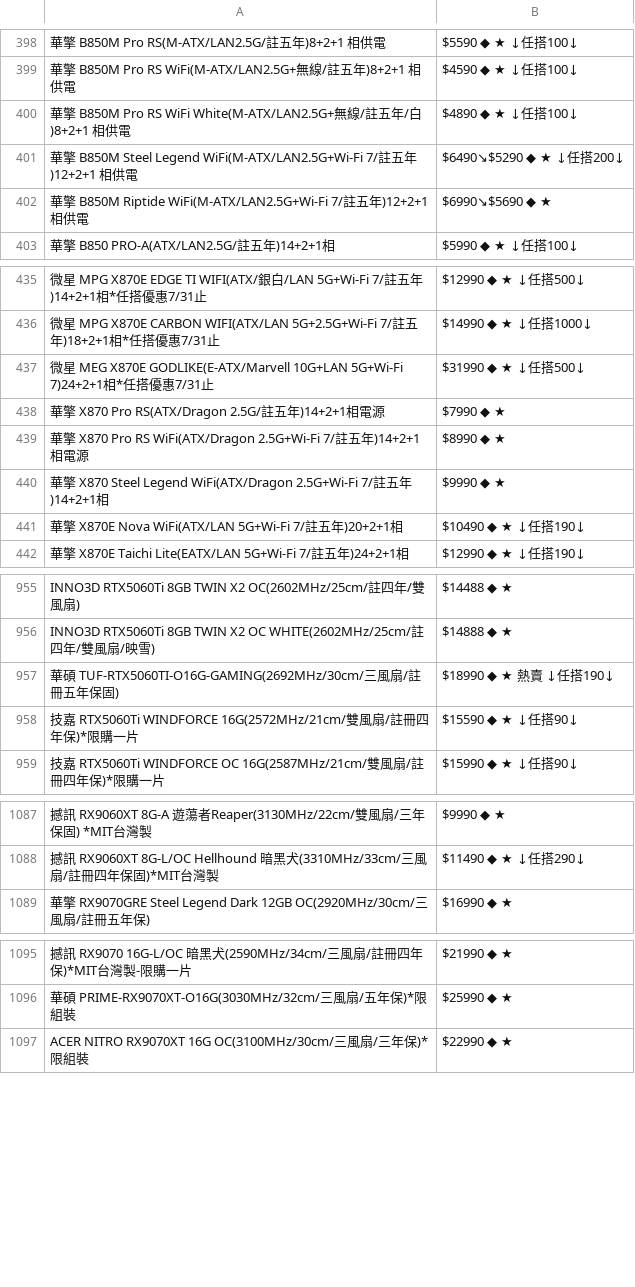
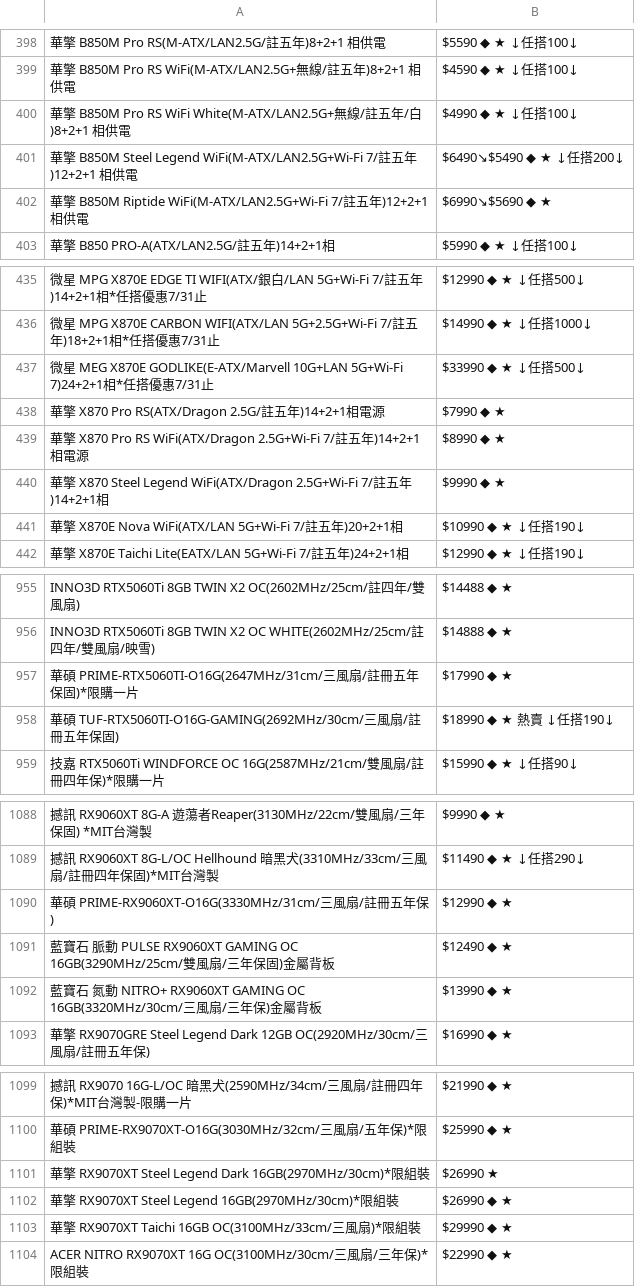
Before and after one commit to suouwang/ops_mid, a CSV file: api.csv, drawn as a sheet; only a part is shown, gaps mark what is left out; removed rows and columns are numbered as before the commit, all else as after; the diff covers the shown part only; the diff names each change by its address in the sheet, - before the commit and + after, or states it on an @@ line.

```diff
--- a/api.csv
+++ b/api.csv
-B400: $4890 ◆ ★ ↓任搭100↓
+B400: $4990 ◆ ★ ↓任搭100↓
-B401: $6490↘$5290 ◆ ★ ↓任搭200↓
+B401: $6490↘$5490 ◆ ★ ↓任搭200↓
-B437: $31990 ◆ ★ ↓任搭500↓
+B437: $33990 ◆ ★ ↓任搭500↓
-B441: $10490 ◆ ★ ↓任搭190↓
+B441: $10990 ◆ ★ ↓任搭190↓
+row 957: 華碩 PRIME-RTX5060TI-O16G(2647MHz/31cm/三風扇/註冊五年保固)*限購一片 | $17990 ◆ ★
-row 958: 技嘉 RTX5060Ti WINDFORCE 16G(2572MHz/21cm/雙風扇/註冊四年保)*限購一片 | $15590 ◆ ★ ↓任搭90↓
+row 1090: 華碩 PRIME-RX9060XT-O16G(3330MHz/31cm/三風扇/註冊五年保) | $12990 ◆ ★
+row 1091: 藍寶石 脈動 PULSE RX9060XT GAMING OC 16GB(3290MHz/25cm/雙風扇/三年保固)金屬背板 | $12490 ◆ ★
+row 1092: 藍寶石 氮動 NITRO+ RX9060XT GAMING OC 16GB(3320MHz/30cm/三風扇/三年保)金屬背板 | $13990 ◆ ★
+row 1101: 華擎 RX9070XT Steel Legend Dark 16GB(2970MHz/30cm)*限組裝 | $26990 ★
+row 1102: 華擎 RX9070XT Steel Legend 16GB(2970MHz/30cm)*限組裝 | $26990 ◆ ★
+row 1103: 華擎 RX9070XT Taichi 16GB OC(3100MHz/33cm/三風扇)*限組裝 | $29990 ◆ ★
```
Also changed, not shown: 2 added rows, 1 removed row, 1 moved row and 3 edited cells elsewhere in this file, 1 other file.
